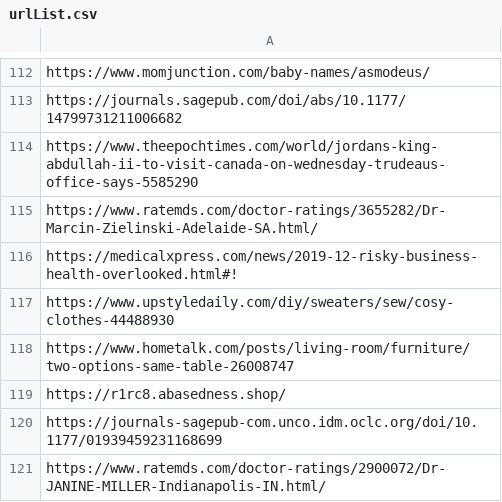
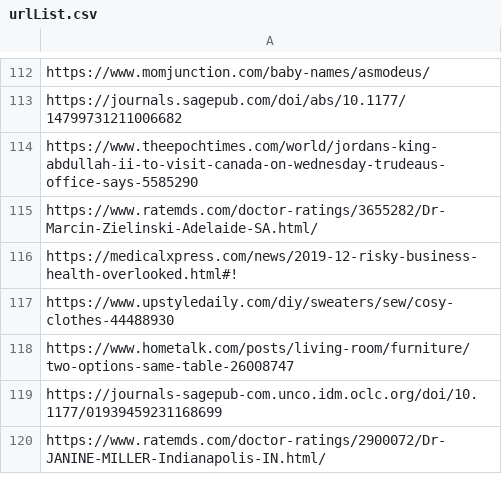
Before and after one commit to ashifshaikhtechbrainscorp/urlAnalysis, a CSV file: urlList.csv, drawn as a sheet; only a part is shown, gaps mark what is left out.

```diff
--- a/urlList.csv
+++ b/urlList.csv
@@ -118,3 +118,2 @@ https://www.upstyledaily.com/diy/sweaters/sew/cosy-clothes-44488930
 https://www.hometalk.com/posts/living-room/furniture/two-options-same-table-26008747
-https://r1rc8.abasedness.shop/
 https://journals-sagepub-com.unco.idm.oclc.org/doi/10.1177/01939459231168699
```
Also changed, not shown: 4 other files.
